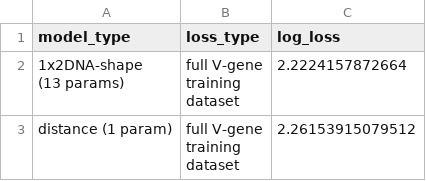
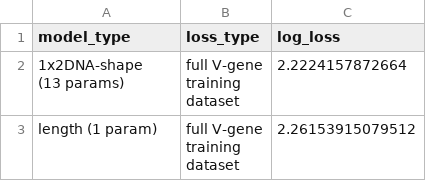
Before and after one commit to magdalenarussell/mechanistic-trimming, a TSV file: plotting_scripts/manuscript_figs/training_loss/loss.tsv, drawn as a sheet; only a part is shown; the diff covers the shown part only.

Commit message:
moving to length term; updating colors

```diff
--- a/plotting_scripts/manuscript_figs/training_loss/loss.tsv
+++ b/plotting_scripts/manuscript_figs/training_loss/loss.tsv
@@ -5,4 +5,4 @@ training
 dataset"	2.2224157872664
-distance (1 param)	"full V-gene
-training
-dataset"	2.26153915079512
+length (1 param)	"full V-gene
+training
+dataset"	2.26153915079512
```
Also changed, not shown: 9 edited cells elsewhere in this file, 6 other files.
